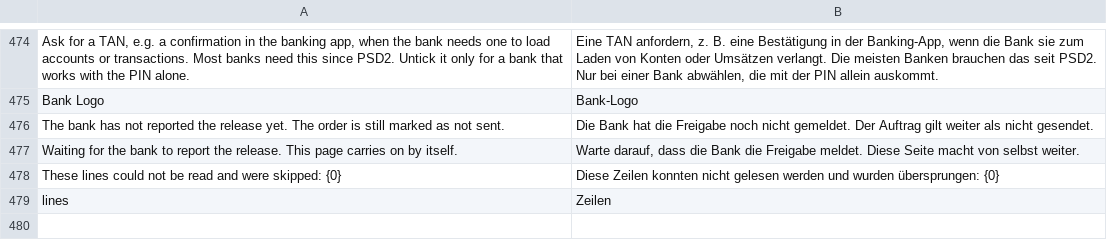
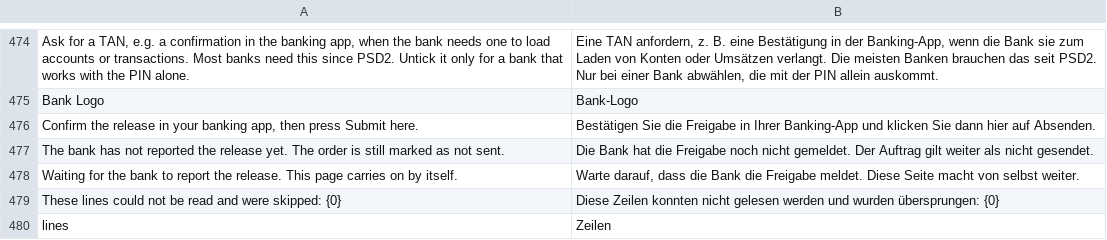
Before and after one commit to AlexanderF123/kefiya, a CSV file: kefiya/translations/de.csv, drawn as a sheet; only a part is shown, gaps mark what is left out; the diff names each change by its address in the sheet, - before the commit and + after, or states it on an @@ line.

```diff
--- a/kefiya/translations/de.csv
+++ b/kefiya/translations/de.csv
+row 476: Confirm the release in your banking app, then press Submit here. | Bestätigen Sie die Freigabe in Ihrer Banking-App und klicken Sie dann hier auf Absenden.
```
Also changed, not shown: 6 other files.
